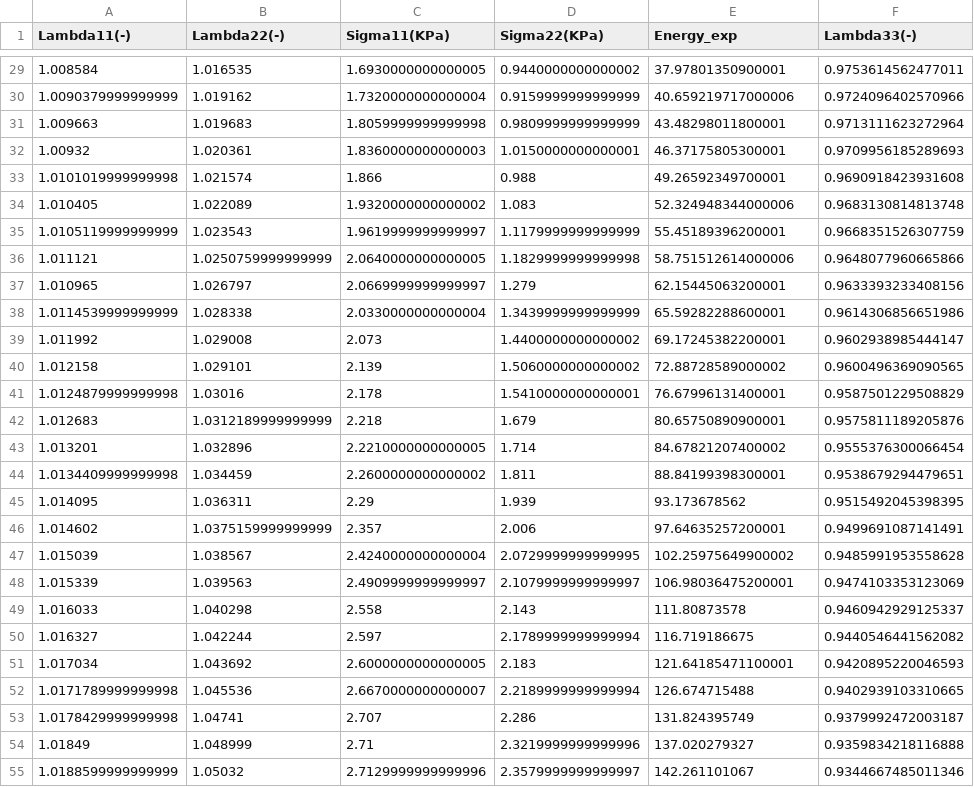
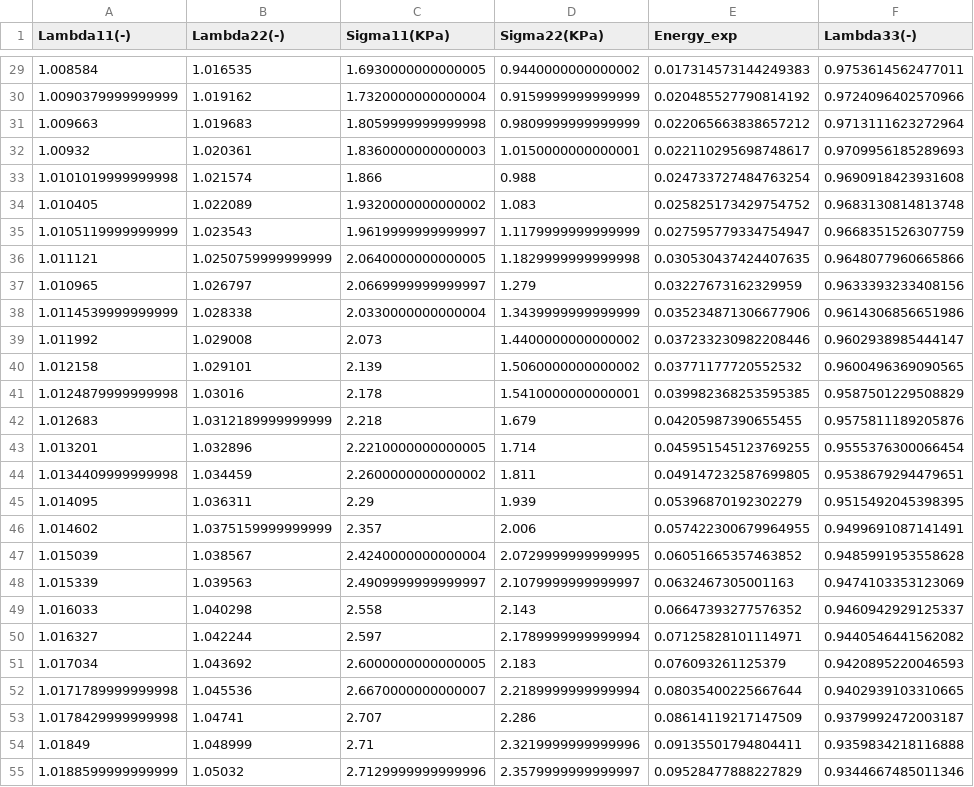
Before and after one commit to soheilsolhjoo/GOH_model, a CSV file: Python/data/data_x.csv, drawn as a sheet; only a part is shown, gaps mark what is left out; the diff covers the shown part only; the diff names each change by its address in the sheet, - before the commit and + after, or states it on an @@ line.

```diff
--- a/Python/data/data_x.csv
+++ b/Python/data/data_x.csv
-E29 (Energy_exp): 37.97801350900001
+E29 (Energy_exp): 0.017314573144249383
-E30 (Energy_exp): 40.659219717000006
+E30 (Energy_exp): 0.020485527790814192
-E31 (Energy_exp): 43.48298011800001
+E31 (Energy_exp): 0.022065663838657212
-E32 (Energy_exp): 46.37175805300001
+E32 (Energy_exp): 0.022110295698748617
-E33 (Energy_exp): 49.26592349700001
+E33 (Energy_exp): 0.024733727484763254
-E34 (Energy_exp): 52.324948344000006
+E34 (Energy_exp): 0.025825173429754752
-E35 (Energy_exp): 55.45189396200001
+E35 (Energy_exp): 0.027595779334754947
-E36 (Energy_exp): 58.751512614000006
+E36 (Energy_exp): 0.030530437424407635
-E37 (Energy_exp): 62.15445063200001
+E37 (Energy_exp): 0.03227673162329959
-E38 (Energy_exp): 65.59282288600001
+E38 (Energy_exp): 0.035234871306677906
-E39 (Energy_exp): 69.17245382200001
+E39 (Energy_exp): 0.037233230982208446
-E40 (Energy_exp): 72.88728589000002
+E40 (Energy_exp): 0.03771177720552532
-E41 (Energy_exp): 76.67996131400001
+E41 (Energy_exp): 0.039982368253595385
-E42 (Energy_exp): 80.65750890900001
+E42 (Energy_exp): 0.04205987390655455
-E43 (Energy_exp): 84.67821207400002
+E43 (Energy_exp): 0.045951545123769255
-E44 (Energy_exp): 88.84199398300001
+E44 (Energy_exp): 0.049147232587699805
-E45 (Energy_exp): 93.173678562
+E45 (Energy_exp): 0.05396870192302279
-E46 (Energy_exp): 97.64635257200001
+E46 (Energy_exp): 0.057422300679964955
-E47 (Energy_exp): 102.25975649900002
+E47 (Energy_exp): 0.06051665357463852
-E48 (Energy_exp): 106.98036475200001
+E48 (Energy_exp): 0.0632467305001163
-E49 (Energy_exp): 111.80873578
+E49 (Energy_exp): 0.06647393277576352
-E50 (Energy_exp): 116.719186675
+E50 (Energy_exp): 0.07125828101114971
-E51 (Energy_exp): 121.64185471100001
+E51 (Energy_exp): 0.076093261125379
-E52 (Energy_exp): 126.674715488
+E52 (Energy_exp): 0.08035400225667644
-E53 (Energy_exp): 131.824395749
+E53 (Energy_exp): 0.08614119217147509
-E54 (Energy_exp): 137.020279327
+E54 (Energy_exp): 0.09135501794804411
-E55 (Energy_exp): 142.261101067
+E55 (Energy_exp): 0.09528477888227829
```
Also changed, not shown: 155 edited cells elsewhere in this file, Python/data/data_eq.csv, Python/data/data_y.csv, 14 other files.
